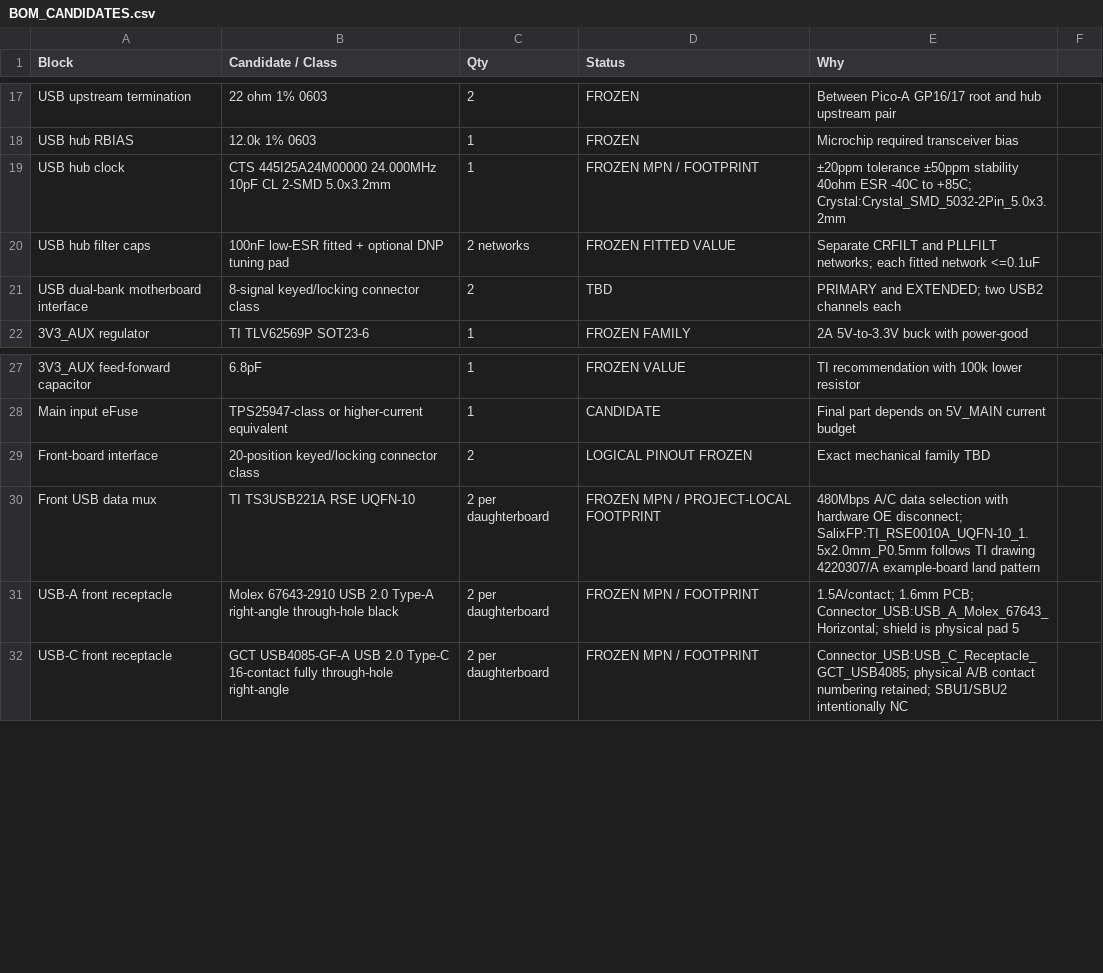
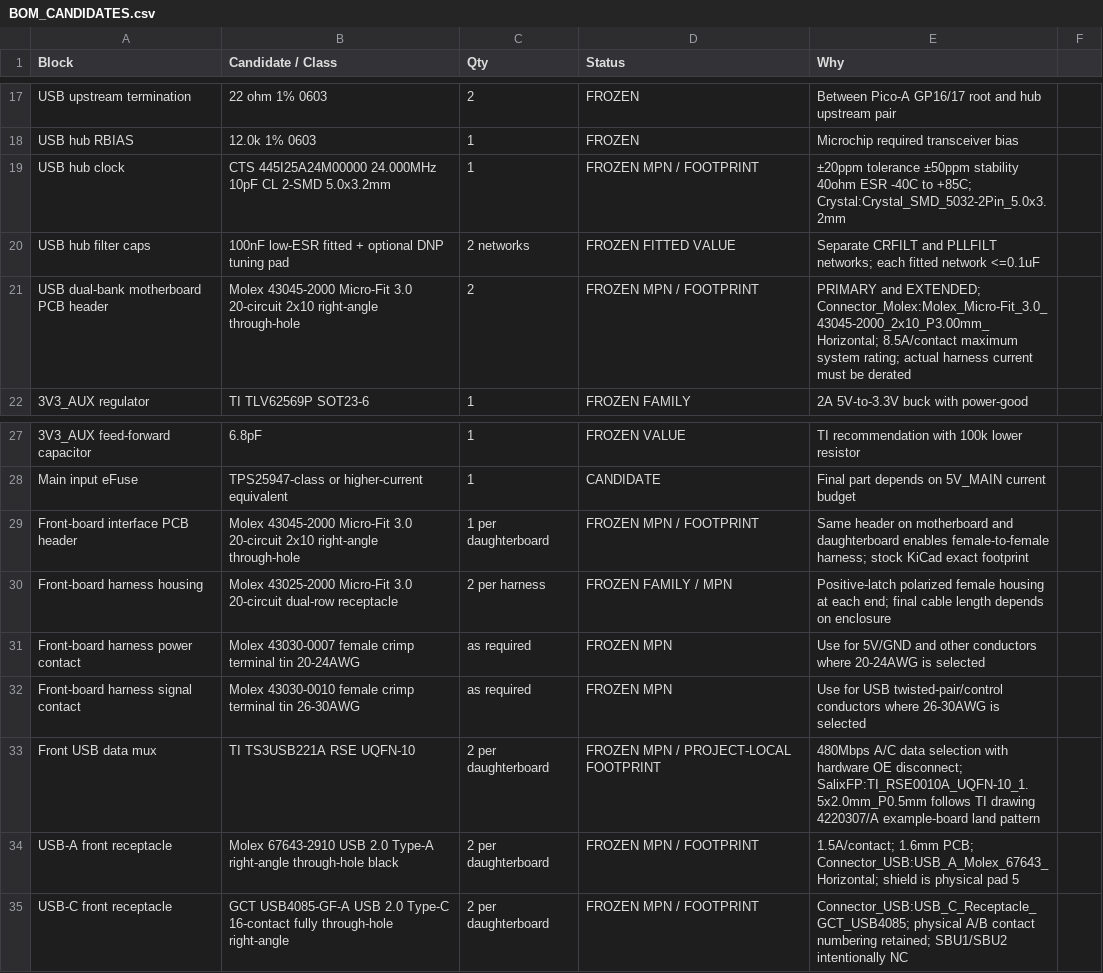
Before and after one commit to Ebdsaleh/SalixControllerBridge, a CSV file: hardware/motherboard/rev_a/docs/BOM_CANDIDATES.csv, drawn as a sheet; only a part is shown, gaps mark what is left out.

Commit message:
Freeze front-board Micro-Fit interconnect

```diff
--- a/hardware/motherboard/rev_a/docs/BOM_CANDIDATES.csv
+++ b/hardware/motherboard/rev_a/docs/BOM_CANDIDATES.csv
@@ -20,3 +20,3 @@ USB hub clock,CTS 445I25A24M00000 24.000MHz 10pF CL 2-SMD 5.0x3.2mm,1,FROZEN MPN
 USB hub filter caps,100nF low-ESR fitted + optional DNP tuning pad,2 networks,FROZEN FITTED VALUE,Separate CRFILT and PLLFILT networks; each fitted network <=0.1uF
-USB dual-bank motherboard interface,8-signal keyed/locking connector class,2,TBD,PRIMARY and EXTENDED; two USB2 channels each
+USB dual-bank motherboard PCB header,Molex 43045-2000 Micro-Fit 3.0 20-circuit 2x10 right-angle through-hole,2,FROZEN MPN / FOOTPRINT,PRIMARY and EXTENDED; Connector_Molex:Molex_Micro-Fit_3.0_43045-2000_2x10_P3.00mm_Horizontal; 8.5A/contact maximum system rating; actual harness current must be derated
 3V3_AUX regulator,TI TLV62569P SOT23-6,1,FROZEN FAMILY,2A 5V-to-3.3V buck with power-good
@@ -28,3 +28,6 @@ USB dual-bank motherboard interface,8-signal keyed/locking connector class,2,TBD
 Main input eFuse,TPS25947-class or higher-current equivalent,1,CANDIDATE,Final part depends on 5V_MAIN current budget
-Front-board interface,20-position keyed/locking connector class,2,LOGICAL PINOUT FROZEN,Exact mechanical family TBD
+Front-board interface PCB header,Molex 43045-2000 Micro-Fit 3.0 20-circuit 2x10 right-angle through-hole,1 per daughterboard,FROZEN MPN / FOOTPRINT,Same header on motherboard and daughterboard enables female-to-female harness; stock KiCad exact footprint
+Front-board harness housing,Molex 43025-2000 Micro-Fit 3.0 20-circuit dual-row receptacle,2 per harness,FROZEN FAMILY / MPN,Positive-latch polarized female housing at each end; final cable length depends on enclosure
+Front-board harness power contact,Molex 43030-0007 female crimp terminal tin 20-24AWG,as required,FROZEN MPN,Use for 5V/GND and other conductors where 20-24AWG is selected
+Front-board harness signal contact,Molex 43030-0010 female crimp terminal tin 26-30AWG,as required,FROZEN MPN,Use for USB twisted-pair/control conductors where 26-30AWG is selected
 Front USB data mux,TI TS3USB221A RSE UQFN-10,2 per daughterboard,FROZEN MPN / PROJECT-LOCAL FOOTPRINT,480Mbps A/C data selection with hardware OE disconnect; SalixFP:TI_RSE0010A_UQFN-10_1.5x2.0mm_P0.5mm follows TI drawing 4220307/A example-board land pattern
```
Also changed, not shown: 5 other files.
